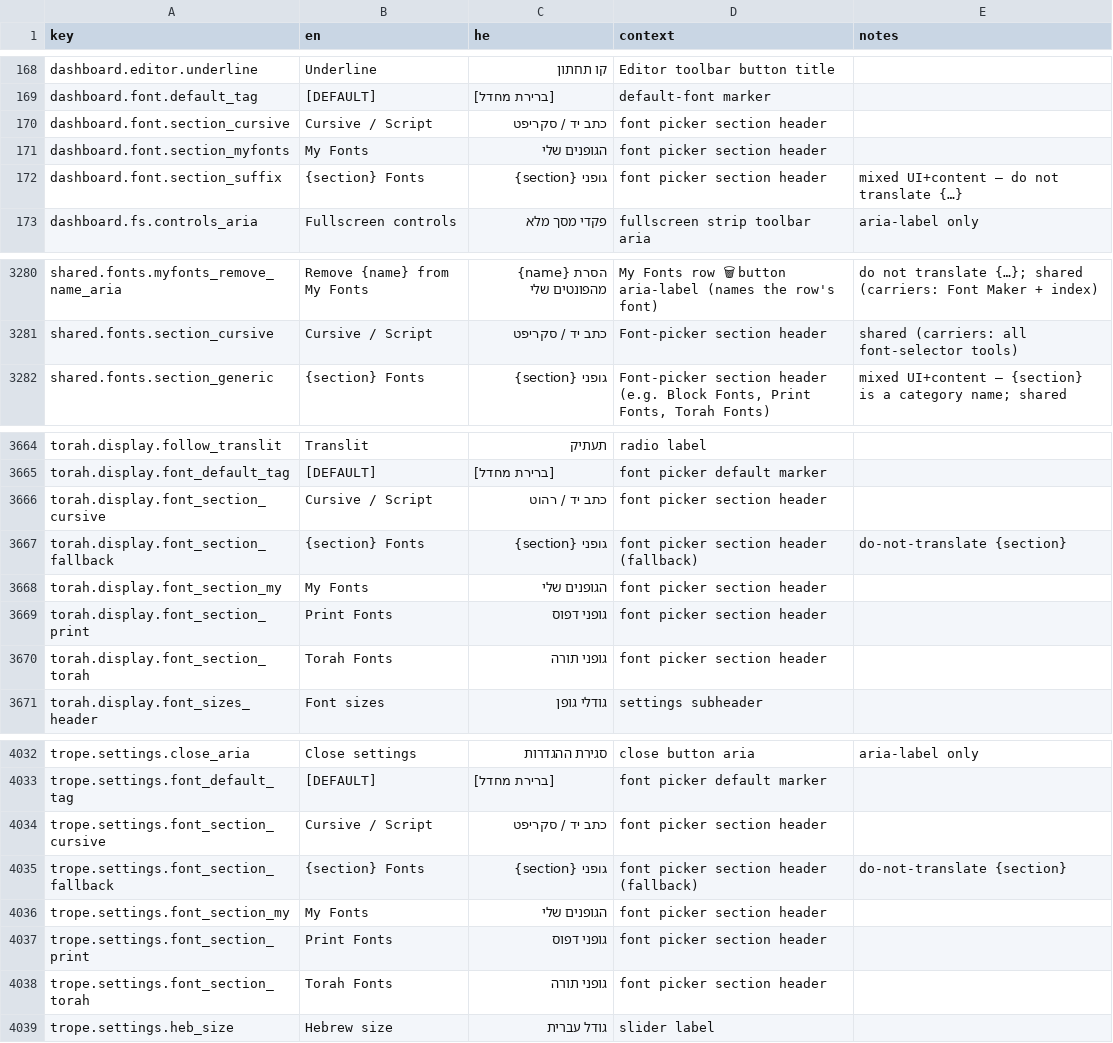
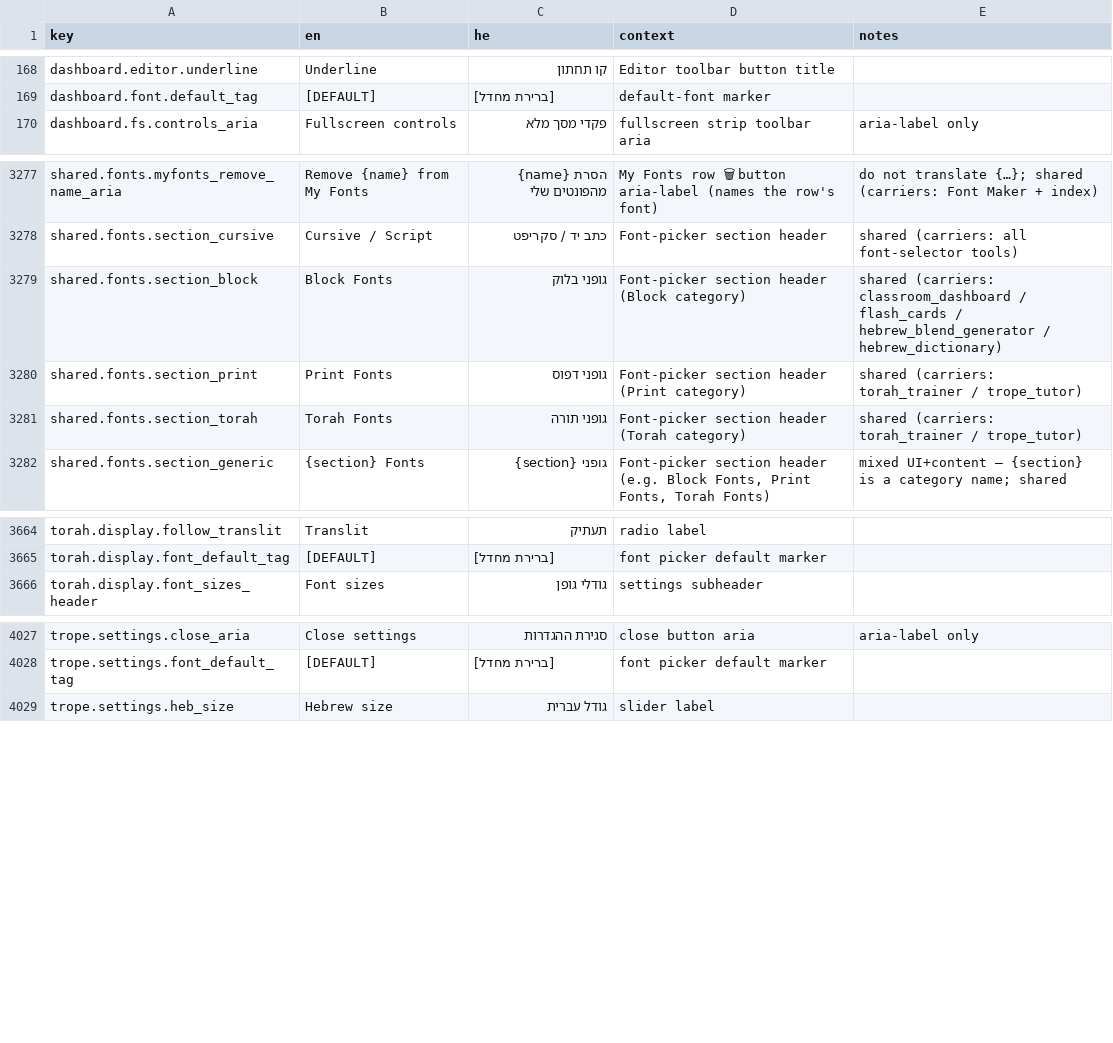
Before and after one commit to Hbleiberg/Hebrew_Blender, a CSV file: locales/ui-strings.csv, drawn as a sheet; only a part is shown, gaps mark what is left out.

```diff
--- a/locales/ui-strings.csv
+++ b/locales/ui-strings.csv
@@ -169,5 +169,2 @@ dashboard.editor.underline,Underline,קו תחתון,Editor toolbar button title
 dashboard.font.default_tag,[DEFAULT],[ברירת מחדל],default-font marker,
-dashboard.font.section_cursive,Cursive / Script,כתב יד / סקריפט,font picker section header,
-dashboard.font.section_myfonts,My Fonts,הגופנים שלי,font picker section header,
-dashboard.font.section_suffix,{section} Fonts,גופני {section},font picker section header,mixed UI+content — do not translate {…}
 dashboard.fs.controls_aria,Fullscreen controls,פקדי מסך מלא,fullscreen strip toolbar aria,aria-label only
@@ -3281,2 +3278,5 @@ shared.fonts.myfonts_remove_name_aria,Remove {name} from My Fonts,הסרת {name
 shared.fonts.section_cursive,Cursive / Script,כתב יד / סקריפט,Font-picker section header,shared (carriers: all font-selector tools)
+shared.fonts.section_block,Block Fonts,גופני בלוק,Font-picker section header (Block category),shared (carriers: classroom_dashboard / flash_cards / hebrew_blend_generator / hebrew_dictionary)
+shared.fonts.section_print,Print Fonts,גופני דפוס,Font-picker section header (Print category),shared (carriers: torah_trainer / trope_tutor)
+shared.fonts.section_torah,Torah Fonts,גופני תורה,Font-picker section header (Torah category),shared (carriers: torah_trainer / trope_tutor)
 shared.fonts.section_generic,{section} Fonts,גופני {section},"Font-picker section header (e.g. Block Fonts, Print Fonts, Torah Fonts)",mixed UI+content — {section} is a category name; shared
@@ -3665,7 +3665,2 @@ torah.display.follow_translit,Translit,תעתיק,radio label,
 torah.display.font_default_tag,[DEFAULT],[ברירת מחדל],font picker default marker,
-torah.display.font_section_cursive,Cursive / Script,כתב יד / רהוט,font picker section header,
-torah.display.font_section_fallback,{section} Fonts,גופני {section},font picker section header (fallback),do-not-translate {section}
-torah.display.font_section_my,My Fonts,הגופנים שלי,font picker section header,
-torah.display.font_section_print,Print Fonts,גופני דפוס,font picker section header,
-torah.display.font_section_torah,Torah Fonts,גופני תורה,font picker section header,
 torah.display.font_sizes_header,Font sizes,גודלי גופן,settings subheader,
@@ -4033,7 +4028,2 @@ trope.settings.close_aria,Close settings,סגירת ההגדרות,close button
 trope.settings.font_default_tag,[DEFAULT],[ברירת מחדל],font picker default marker,
-trope.settings.font_section_cursive,Cursive / Script,כתב יד / סקריפט,font picker section header,
-trope.settings.font_section_fallback,{section} Fonts,גופני {section},font picker section header (fallback),do-not-translate {section}
-trope.settings.font_section_my,My Fonts,הגופנים שלי,font picker section header,
-trope.settings.font_section_print,Print Fonts,גופני דפוס,font picker section header,
-trope.settings.font_section_torah,Torah Fonts,גופני תורה,font picker section header,
 trope.settings.heb_size,Hebrew size,גודל עברית,slider label,
```
Also changed, not shown: 8 other files.
